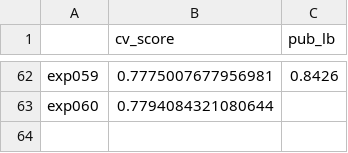
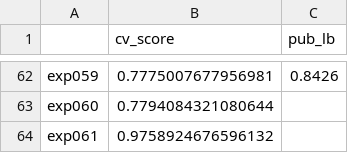
Before and after one commit to ykskks/atma8, a CSV file: logs/tracking.csv, drawn as a sheet; only a part is shown, gaps mark what is left out.

```diff
--- a/logs/tracking.csv
+++ b/logs/tracking.csv
@@ -63 +63,2 @@ exp059,0.7775007677956981,0.8426
 exp060,0.7794084321080644,
+exp061,0.9758924676596132,
```
Also changed, not shown: 50 other files.
